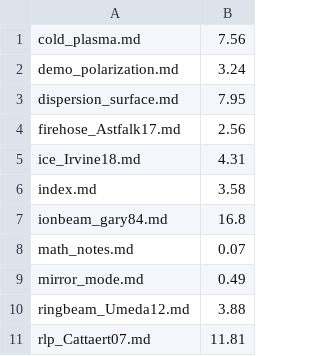
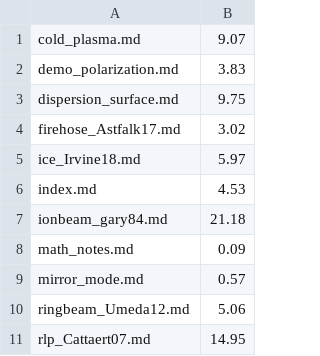
Before and after one commit to JuliaSpacePhysics/PlasmaBO.jl, a TSV file: build-timings.tsv, drawn as a sheet.

```diff
--- a/build-timings.tsv
+++ b/build-timings.tsv
@@ -1,11 +1,11 @@
-cold_plasma.md	7.56
-demo_polarization.md	3.24
-dispersion_surface.md	7.95
-firehose_Astfalk17.md	2.56
-ice_Irvine18.md	4.31
-index.md	3.58
-ionbeam_gary84.md	16.8
-math_notes.md	0.07
-mirror_mode.md	0.49
-ringbeam_Umeda12.md	3.88
-rlp_Cattaert07.md	11.81
+cold_plasma.md	9.07
+demo_polarization.md	3.83
+dispersion_surface.md	9.75
+firehose_Astfalk17.md	3.02
+ice_Irvine18.md	5.97
+index.md	4.53
+ionbeam_gary84.md	21.18
+math_notes.md	0.09
+mirror_mode.md	0.57
+ringbeam_Umeda12.md	5.06
+rlp_Cattaert07.md	14.95
```
Also changed, not shown: 22 other files.
